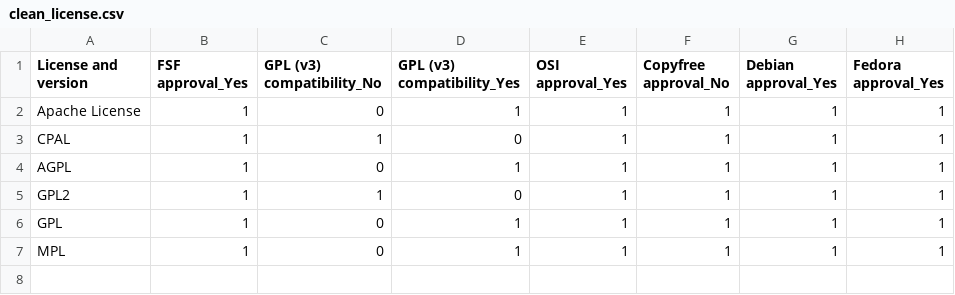
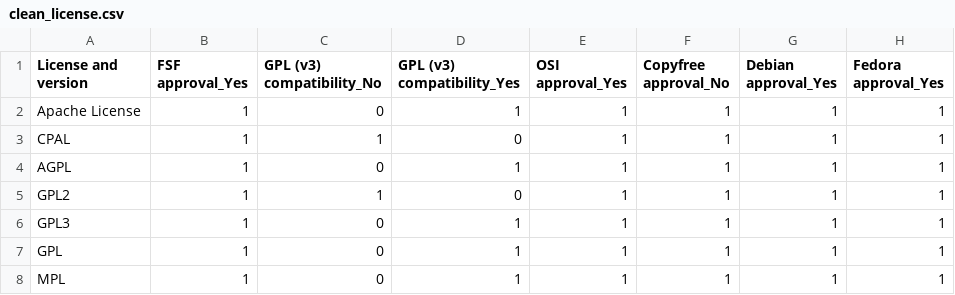
Before and after one commit to dneial/TP_PCM, a CSV file: Cleaned/clean_license.csv, drawn as a sheet; the diff names each change by its address in the sheet, - before the commit and + after, or states it on an @@ line.

```diff
--- a/Cleaned/clean_license.csv
+++ b/Cleaned/clean_license.csv
+row 6: GPL3 | 1 | 0 | 1 | 1 | 1 | 1 | 1
```
Also changed, not shown: 20 other files.
